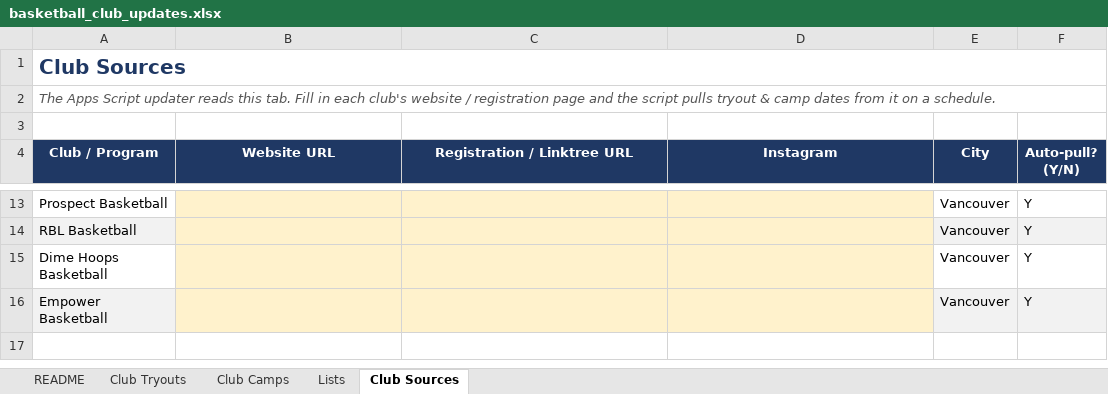
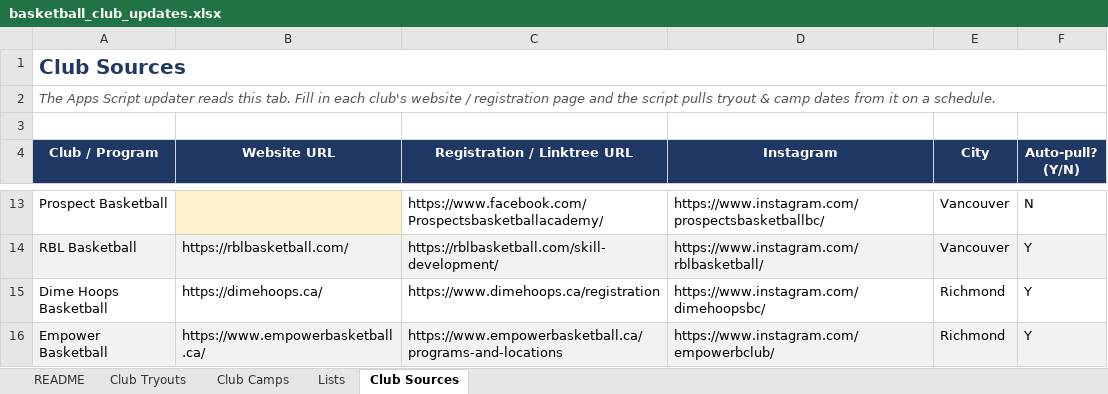
Before and after one commit to aaronsemi/cl-testing, an Excel workbook: basketball_club_updates.xlsx, sheet Club Sources, drawn as a sheet; only a part is shown, gaps mark what is left out; values as stored, in another font and other column widths than the file's, no borders; the diff covers the shown part only; the diff names each change by its address in the sheet, - before the commit and + after, or states it on an @@ line.

```diff
--- a/basketball_club_updates.xlsx (sheet Club Sources)
+++ b/basketball_club_updates.xlsx (sheet Club Sources)
-C13 (Registration / Linktree URL): (empty)
+C13 (Registration / Linktree URL): https://www.facebook.com/Prospectsbasketballacademy/
-C13:D13 fill: #FFF2CC
+C13:D13 fill: none
-D13 (Instagram): (empty)
+D13 (Instagram): https://www.instagram.com/prospectsbasketballbc/
-F13 (Auto-pull? (Y/N)): Y
+F13 (Auto-pull? (Y/N)): N
-B14 (Website URL): (empty)
+B14 (Website URL): https://rblbasketball.com/
-B14:D14 fill: #FFF2CC
+B14:D14 fill: #F2F2F2
-C14 (Registration / Linktree URL): (empty)
+C14 (Registration / Linktree URL): https://rblbasketball.com/skill-development/
-D14 (Instagram): (empty)
+D14 (Instagram): https://www.instagram.com/rblbasketball/
-B15 (Website URL): (empty)
+B15 (Website URL): https://dimehoops.ca/
-B15:D15 fill: #FFF2CC
+B15:D15 fill: none
-C15 (Registration / Linktree URL): (empty)
+C15 (Registration / Linktree URL): https://www.dimehoops.ca/registration
-D15 (Instagram): (empty)
+D15 (Instagram): https://www.instagram.com/dimehoopsbc/
-E15:E16 (City): Vancouver
+E15:E16 (City): Richmond
-B16 (Website URL): (empty)
+B16 (Website URL): https://www.empowerbasketball.ca/
-B16:D16 fill: #FFF2CC
+B16:D16 fill: #F2F2F2
-C16 (Registration / Linktree URL): (empty)
+C16 (Registration / Linktree URL): https://www.empowerbasketball.ca/programs-and-locations
-D16 (Instagram): (empty)
+D16 (Instagram): https://www.instagram.com/empowerbclub/
```
Also changed, not shown: 22 edited cells and cell formats elsewhere in this sheet, sheet Club Camps, sheet Club Tryouts, 1 other file.
